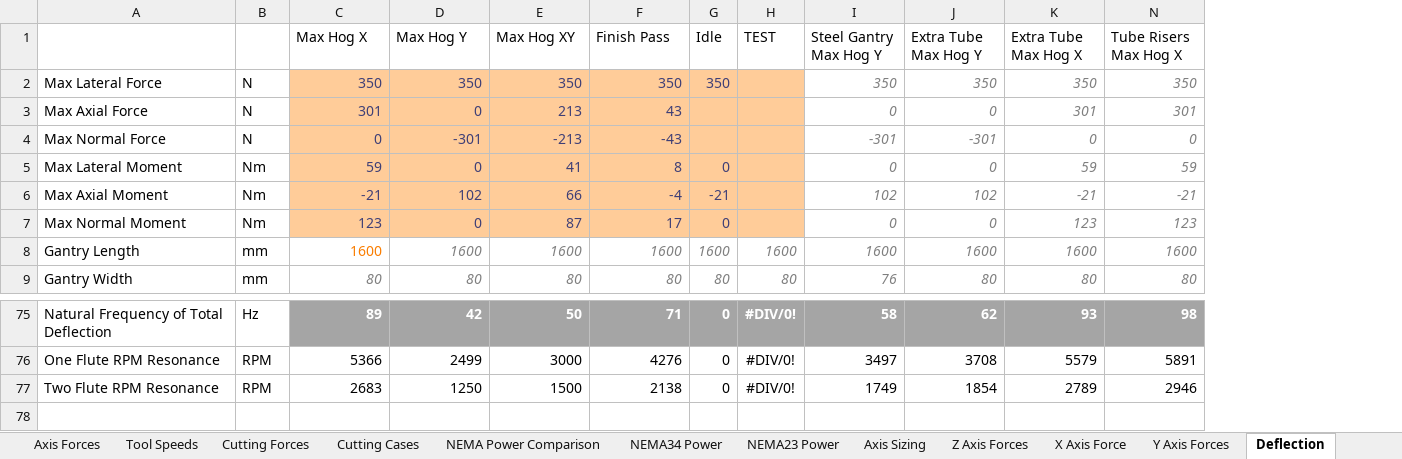
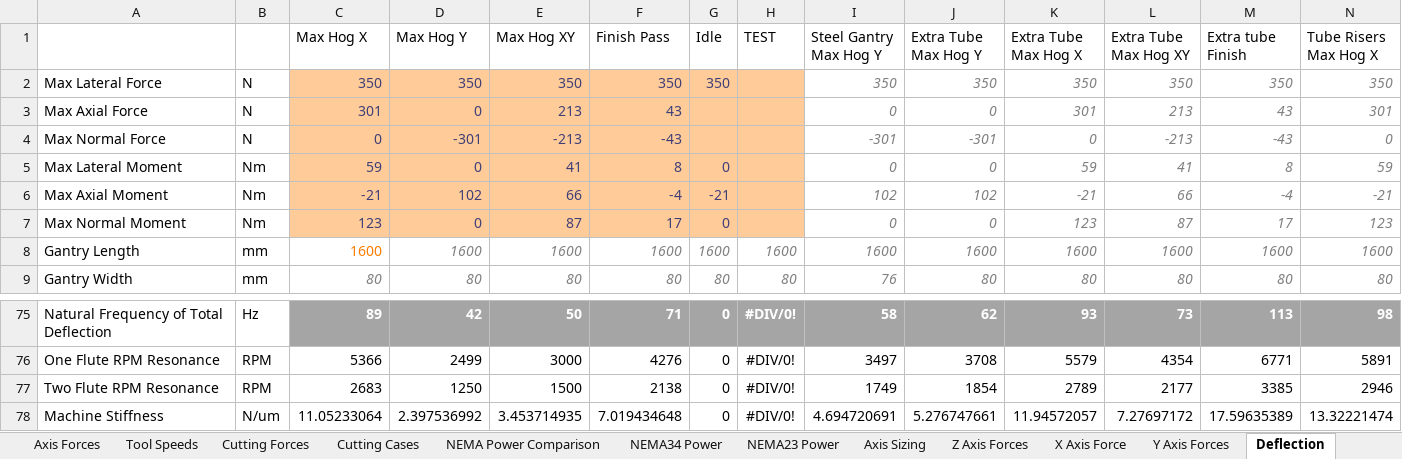
Before and after one commit to burksbuilds/CNC-Router, an Excel workbook: Analysis/Analysis.xlsx, sheet Deflection, drawn as a sheet; only a part is shown, gaps mark what is left out; values as stored, in another font and other column widths than the file's, no borders; charts and pictures not drawn; rows hold the shown columns only; the diff names each change by its address in the sheet, - before the commit and + after, or states it on an @@ line.

```diff
--- a/Analysis/Analysis.xlsx (sheet Deflection)
+++ b/Analysis/Analysis.xlsx (sheet Deflection)
@@ column L (Extra Tube Max Hog XY) unhidden, rows 2-9: 350 | 213 | -213 | 41 | 66 | 87 | 1600 | 80; rows 75-77: 73 | 4354 | 2177 @@
@@ column M (Extra tube Finish) unhidden, rows 2-9: 350 | 43 | -43 | 8 | -4 | 17 | 1600 | 80; rows 75-77: 113 | 6771 | 3385 @@
+row 78: Machine Stiffness | N/um | 11.05233064 | 2.397536992 | 3.453714935 | 7.019434648 | 0 | #DIV/0! | 4.694720691 | 5.276747661 | 11.94572057 | 7.27697172 | 17.59635389 | 13.32221474
```
Also changed, not shown: sheet Cable Lengths, formulas that keep their value, 40 other files.
